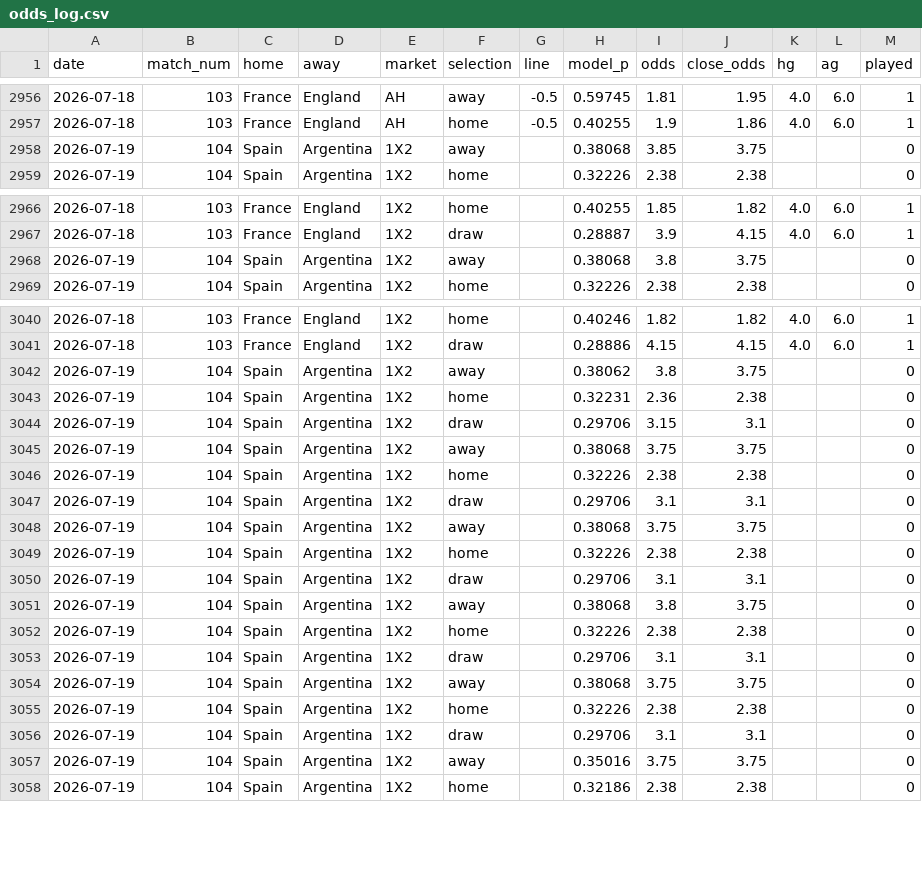
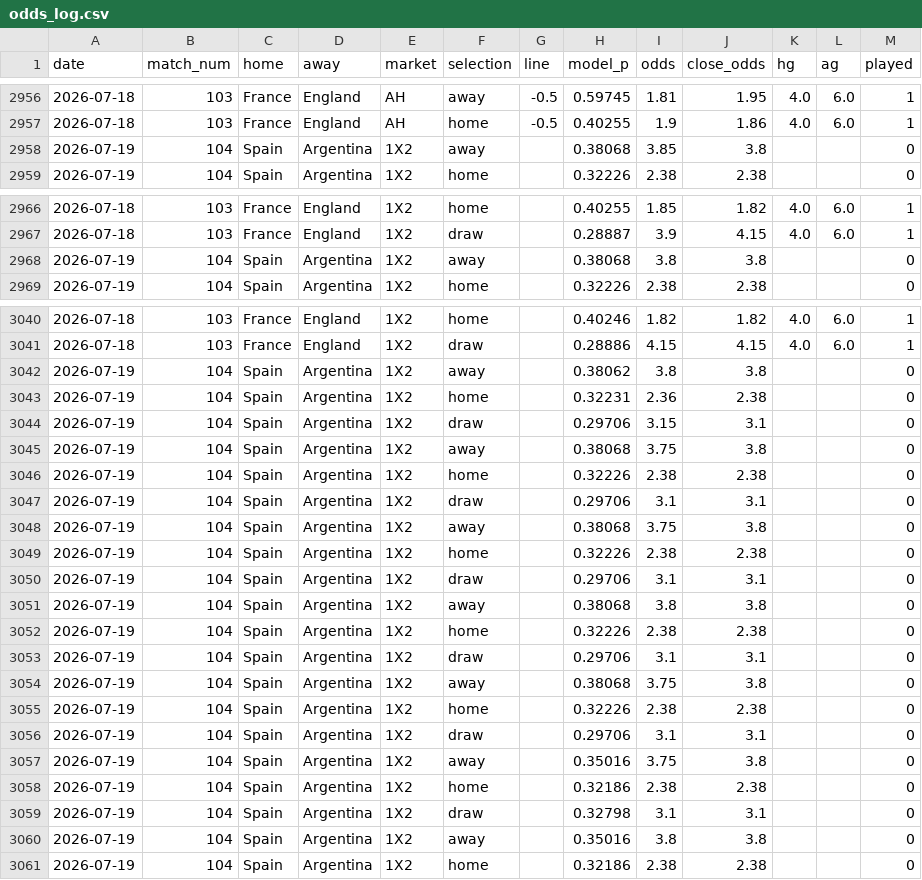
Before and after one commit to c49037027-svg/football, a CSV file: data/odds_log.csv, drawn as a sheet; only a part is shown, gaps mark what is left out; the diff covers the shown part only.

```diff
--- a/data/odds_log.csv
+++ b/data/odds_log.csv
@@ -2957,3 +2957,3 @@ date,match_num,home,away,market,selection,line,model_p,odds,close_odds,hg,ag,pla
 2026-07-18,103,France,England,AH,home,-0.5,0.40255,1.9,1.86,4.0,6.0,1
-2026-07-19,104,Spain,Argentina,1X2,away,,0.38068,3.85,3.75,,,0
+2026-07-19,104,Spain,Argentina,1X2,away,,0.38068,3.85,3.8,,,0
 2026-07-19,104,Spain,Argentina,1X2,home,,0.32226,2.38,2.38,,,0
@@ -2967,3 +2967,3 @@ date,match_num,home,away,market,selection,line,model_p,odds,close_odds,hg,ag,pla
 2026-07-18,103,France,England,1X2,draw,,0.28887,3.9,4.15,4.0,6.0,1
-2026-07-19,104,Spain,Argentina,1X2,away,,0.38068,3.8,3.75,,,0
+2026-07-19,104,Spain,Argentina,1X2,away,,0.38068,3.8,3.8,,,0
 2026-07-19,104,Spain,Argentina,1X2,home,,0.32226,2.38,2.38,,,0
@@ -3041,18 +3041,21 @@ date,match_num,home,away,market,selection,line,model_p,odds,close_odds,hg,ag,pla
 2026-07-18,103,France,England,1X2,draw,,0.28886,4.15,4.15,4.0,6.0,1
-2026-07-19,104,Spain,Argentina,1X2,away,,0.38062,3.8,3.75,,,0
+2026-07-19,104,Spain,Argentina,1X2,away,,0.38062,3.8,3.8,,,0
 2026-07-19,104,Spain,Argentina,1X2,home,,0.32231,2.36,2.38,,,0
 2026-07-19,104,Spain,Argentina,1X2,draw,,0.29706,3.15,3.1,,,0
-2026-07-19,104,Spain,Argentina,1X2,away,,0.38068,3.75,3.75,,,0
+2026-07-19,104,Spain,Argentina,1X2,away,,0.38068,3.75,3.8,,,0
 2026-07-19,104,Spain,Argentina,1X2,home,,0.32226,2.38,2.38,,,0
 2026-07-19,104,Spain,Argentina,1X2,draw,,0.29706,3.1,3.1,,,0
-2026-07-19,104,Spain,Argentina,1X2,away,,0.38068,3.75,3.75,,,0
+2026-07-19,104,Spain,Argentina,1X2,away,,0.38068,3.75,3.8,,,0
 2026-07-19,104,Spain,Argentina,1X2,home,,0.32226,2.38,2.38,,,0
 2026-07-19,104,Spain,Argentina,1X2,draw,,0.29706,3.1,3.1,,,0
-2026-07-19,104,Spain,Argentina,1X2,away,,0.38068,3.8,3.75,,,0
+2026-07-19,104,Spain,Argentina,1X2,away,,0.38068,3.8,3.8,,,0
 2026-07-19,104,Spain,Argentina,1X2,home,,0.32226,2.38,2.38,,,0
 2026-07-19,104,Spain,Argentina,1X2,draw,,0.29706,3.1,3.1,,,0
-2026-07-19,104,Spain,Argentina,1X2,away,,0.38068,3.75,3.75,,,0
+2026-07-19,104,Spain,Argentina,1X2,away,,0.38068,3.75,3.8,,,0
 2026-07-19,104,Spain,Argentina,1X2,home,,0.32226,2.38,2.38,,,0
 2026-07-19,104,Spain,Argentina,1X2,draw,,0.29706,3.1,3.1,,,0
-2026-07-19,104,Spain,Argentina,1X2,away,,0.35016,3.75,3.75,,,0
+2026-07-19,104,Spain,Argentina,1X2,away,,0.35016,3.75,3.8,,,0
+2026-07-19,104,Spain,Argentina,1X2,home,,0.32186,2.38,2.38,,,0
+2026-07-19,104,Spain,Argentina,1X2,draw,,0.32798,3.1,3.1,,,0
+2026-07-19,104,Spain,Argentina,1X2,away,,0.35016,3.8,3.8,,,0
 2026-07-19,104,Spain,Argentina,1X2,home,,0.32186,2.38,2.38,,,0
```
Also changed, not shown: 13 edited cells elsewhere in this file, data/bets.csv.
